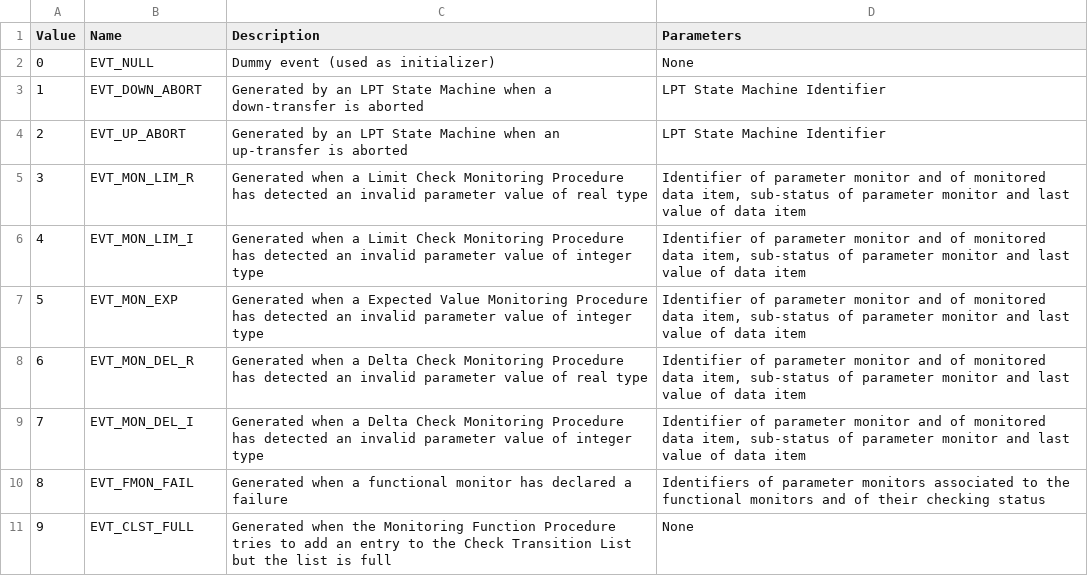
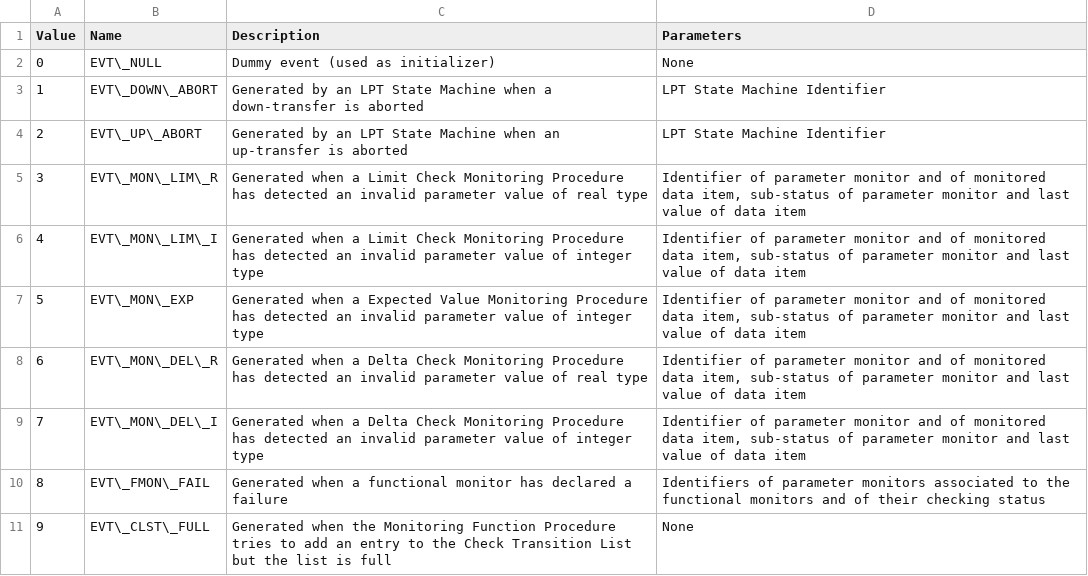
Before and after one commit to pnp-software/cordetfw-pus, a CSV file: doc/pus/GeneratedTables/PUSExtensionCrPsEvtIdt.csv, drawn as a sheet.

```diff
--- a/doc/pus/GeneratedTables/PUSExtensionCrPsEvtIdt.csv
+++ b/doc/pus/GeneratedTables/PUSExtensionCrPsEvtIdt.csv
@@ -1,11 +1,11 @@
 Value|Name|Description|Parameters
-0|EVT_NULL|Dummy event (used as initializer)|None
-1|EVT_DOWN_ABORT|Generated by an LPT State Machine when a down-transfer is aborted|LPT State Machine Identifier
-2|EVT_UP_ABORT|Generated by an LPT State Machine when an up-transfer is aborted|LPT State Machine Identifier
-3|EVT_MON_LIM_R|Generated when a Limit Check Monitoring Procedure has detected an invalid parameter value of real type|Identifier of parameter monitor and of monitored data item, sub-status of parameter monitor and last value of data item
-4|EVT_MON_LIM_I|Generated when a Limit Check Monitoring Procedure has detected an invalid parameter value of integer type|Identifier of parameter monitor and of monitored data item, sub-status of parameter monitor and last value of data item
-5|EVT_MON_EXP|Generated when a Expected Value Monitoring Procedure has detected an invalid parameter value of integer type|Identifier of parameter monitor and of monitored data item, sub-status of parameter monitor and last value of data item
-6|EVT_MON_DEL_R|Generated when a Delta Check Monitoring Procedure has detected an invalid parameter value of real type|Identifier of parameter monitor and of monitored data item, sub-status of parameter monitor and last value of data item
-7|EVT_MON_DEL_I|Generated when a Delta Check Monitoring Procedure has detected an invalid parameter value of integer type|Identifier of parameter monitor and of monitored data item, sub-status of parameter monitor and last value of data item
-8|EVT_FMON_FAIL|Generated when a functional monitor has declared a failure|Identifiers of parameter monitors associated to the functional monitors and of their checking status
-9|EVT_CLST_FULL|Generated when the Monitoring Function Procedure tries to add an entry to the Check Transition List but the list is full|None
+0|EVT\_NULL|Dummy event (used as initializer)|None
+1|EVT\_DOWN\_ABORT|Generated by an LPT State Machine when a down-transfer is aborted|LPT State Machine Identifier
+2|EVT\_UP\_ABORT|Generated by an LPT State Machine when an up-transfer is aborted|LPT State Machine Identifier
+3|EVT\_MON\_LIM\_R|Generated when a Limit Check Monitoring Procedure has detected an invalid parameter value of real type|Identifier of parameter monitor and of monitored data item, sub-status of parameter monitor and last value of data item
+4|EVT\_MON\_LIM\_I|Generated when a Limit Check Monitoring Procedure has detected an invalid parameter value of integer type|Identifier of parameter monitor and of monitored data item, sub-status of parameter monitor and last value of data item
+5|EVT\_MON\_EXP|Generated when a Expected Value Monitoring Procedure has detected an invalid parameter value of integer type|Identifier of parameter monitor and of monitored data item, sub-status of parameter monitor and last value of data item
+6|EVT\_MON\_DEL\_R|Generated when a Delta Check Monitoring Procedure has detected an invalid parameter value of real type|Identifier of parameter monitor and of monitored data item, sub-status of parameter monitor and last value of data item
+7|EVT\_MON\_DEL\_I|Generated when a Delta Check Monitoring Procedure has detected an invalid parameter value of integer type|Identifier of parameter monitor and of monitored data item, sub-status of parameter monitor and last value of data item
+8|EVT\_FMON\_FAIL|Generated when a functional monitor has declared a failure|Identifiers of parameter monitors associated to the functional monitors and of their checking status
+9|EVT\_CLST\_FULL|Generated when the Monitoring Function Procedure tries to add an entry to the Check Transition List but the list is full|None
```
Also changed, not shown: doc/pus/GeneratedTables/PUSExtensionCrPsErrRepCodet.csv, doc/pus/GeneratedTables/PUSExtensionCrPsFailCodet.csv, 20 other files.
